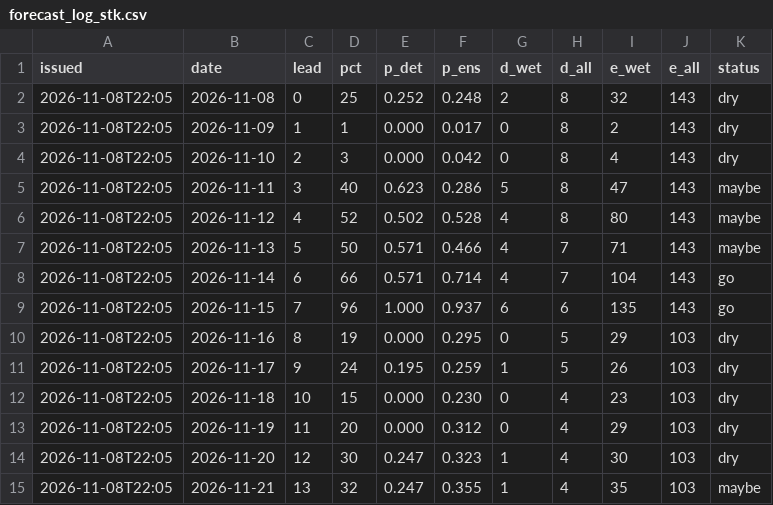
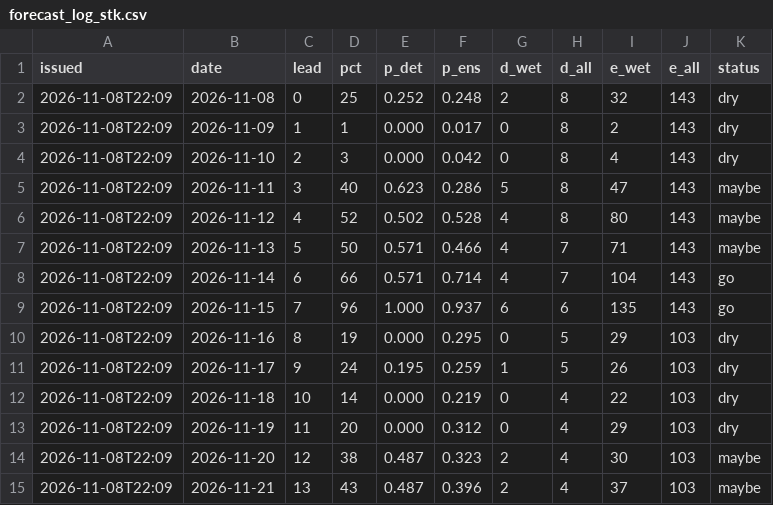
Before and after one commit to kilfaaa/drift, a CSV file: data/forecast_log_stk.csv, drawn as a sheet.

```diff
--- a/data/forecast_log_stk.csv
+++ b/data/forecast_log_stk.csv
@@ -1,15 +1,15 @@
 issued,date,lead,pct,p_det,p_ens,d_wet,d_all,e_wet,e_all,status
-2026-11-08T22:05,2026-11-08,0,25,0.252,0.248,2,8,32,143,dry
-2026-11-08T22:05,2026-11-09,1,1,0.000,0.017,0,8,2,143,dry
-2026-11-08T22:05,2026-11-10,2,3,0.000,0.042,0,8,4,143,dry
-2026-11-08T22:05,2026-11-11,3,40,0.623,0.286,5,8,47,143,maybe
-2026-11-08T22:05,2026-11-12,4,52,0.502,0.528,4,8,80,143,maybe
-2026-11-08T22:05,2026-11-13,5,50,0.571,0.466,4,7,71,143,maybe
-2026-11-08T22:05,2026-11-14,6,66,0.571,0.714,4,7,104,143,go
-2026-11-08T22:05,2026-11-15,7,96,1.000,0.937,6,6,135,143,go
-2026-11-08T22:05,2026-11-16,8,19,0.000,0.295,0,5,29,103,dry
-2026-11-08T22:05,2026-11-17,9,24,0.195,0.259,1,5,26,103,dry
-2026-11-08T22:05,2026-11-18,10,15,0.000,0.230,0,4,23,103,dry
-2026-11-08T22:05,2026-11-19,11,20,0.000,0.312,0,4,29,103,dry
-2026-11-08T22:05,2026-11-20,12,30,0.247,0.323,1,4,30,103,dry
-2026-11-08T22:05,2026-11-21,13,32,0.247,0.355,1,4,35,103,maybe
+2026-11-08T22:09,2026-11-08,0,25,0.252,0.248,2,8,32,143,dry
+2026-11-08T22:09,2026-11-09,1,1,0.000,0.017,0,8,2,143,dry
+2026-11-08T22:09,2026-11-10,2,3,0.000,0.042,0,8,4,143,dry
+2026-11-08T22:09,2026-11-11,3,40,0.623,0.286,5,8,47,143,maybe
+2026-11-08T22:09,2026-11-12,4,52,0.502,0.528,4,8,80,143,maybe
+2026-11-08T22:09,2026-11-13,5,50,0.571,0.466,4,7,71,143,maybe
+2026-11-08T22:09,2026-11-14,6,66,0.571,0.714,4,7,104,143,go
+2026-11-08T22:09,2026-11-15,7,96,1.000,0.937,6,6,135,143,go
+2026-11-08T22:09,2026-11-16,8,19,0.000,0.295,0,5,29,103,dry
+2026-11-08T22:09,2026-11-17,9,24,0.195,0.259,1,5,26,103,dry
+2026-11-08T22:09,2026-11-18,10,14,0.000,0.219,0,4,22,103,dry
+2026-11-08T22:09,2026-11-19,11,20,0.000,0.312,0,4,29,103,dry
+2026-11-08T22:09,2026-11-20,12,38,0.487,0.323,2,4,30,103,maybe
+2026-11-08T22:09,2026-11-21,13,43,0.487,0.396,2,4,37,103,maybe
```
Also changed, not shown: 6 other files.
